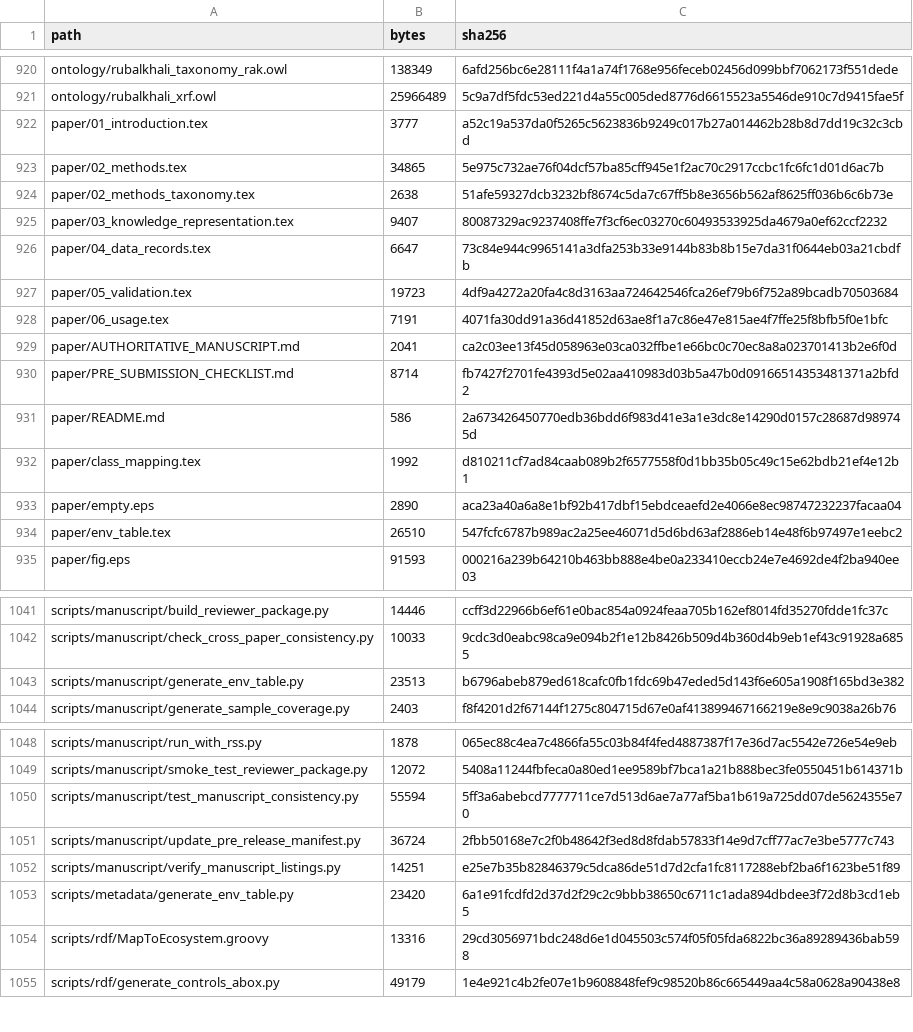
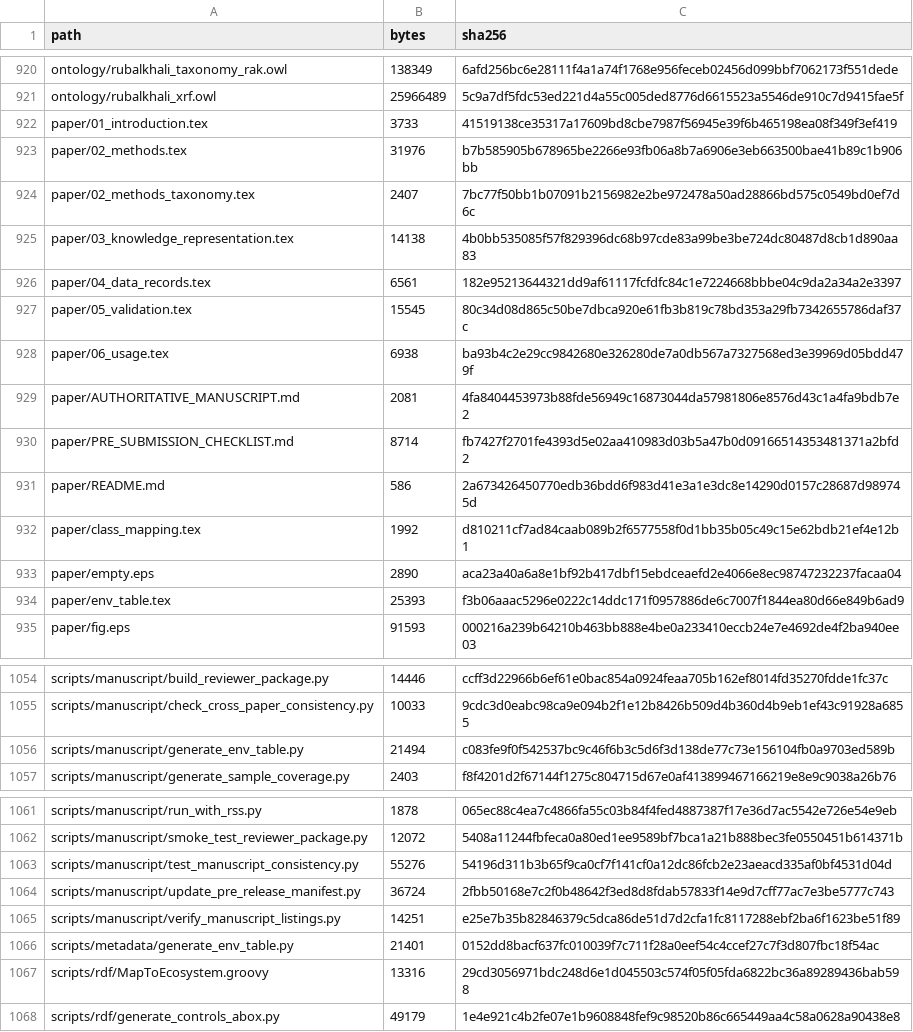
Before and after one commit to bio-ontology-research-group/empty-quarter-ecology-data, a TSV file: FILE_MANIFEST.tsv, drawn as a sheet; only a part is shown, gaps mark what is left out; the diff covers the shown part only.

```diff
--- a/FILE_MANIFEST.tsv
+++ b/FILE_MANIFEST.tsv
@@ -921,10 +921,10 @@ ontology/rubalkhali_taxonomy_rak.owl	138349	6afd256bc6e28111f4a1a74f1768e956fece
 ontology/rubalkhali_xrf.owl	25966489	5c9a7df5fdc53ed221d4a55c005ded8776d6615523a5546de910c7d9415fae5f
-paper/01_introduction.tex	3777	a52c19a537da0f5265c5623836b9249c017b27a014462b28b8d7dd19c32c3cbd
-paper/02_methods.tex	34865	5e975c732ae76f04dcf57ba85cff945e1f2ac70c2917ccbc1fc6fc1d01d6ac7b
-paper/02_methods_taxonomy.tex	2638	51afe59327dcb3232bf8674c5da7c67ff5b8e3656b562af8625ff036b6c6b73e
-paper/03_knowledge_representation.tex	9407	80087329ac9237408ffe7f3cf6ec03270c60493533925da4679a0ef62ccf2232
-paper/04_data_records.tex	6647	73c84e944c9965141a3dfa253b33e9144b83b8b15e7da31f0644eb03a21cbdfb
-paper/05_validation.tex	19723	4df9a4272a20fa4c8d3163aa724642546fca26ef79b6f752a89bcadb70503684
-paper/06_usage.tex	7191	4071fa30dd91a36d41852d63ae8f1a7c86e47e815ae4f7ffe25f8bfb5f0e1bfc
-paper/AUTHORITATIVE_MANUSCRIPT.md	2041	ca2c03ee13f45d058963e03ca032ffbe1e66bc0c70ec8a8a023701413b2e6f0d
+paper/01_introduction.tex	3733	41519138ce35317a17609bd8cbe7987f56945e39f6b465198ea08f349f3ef419
+paper/02_methods.tex	31976	b7b585905b678965be2266e93fb06a8b7a6906e3eb663500bae41b89c1b906bb
+paper/02_methods_taxonomy.tex	2407	7bc77f50bb1b07091b2156982e2be972478a50ad28866bd575c0549bd0ef7d6c
+paper/03_knowledge_representation.tex	14138	4b0bb535085f57f829396dc68b97cde83a99be3be724dc80487d8cb1d890aa83
+paper/04_data_records.tex	6561	182e95213644321dd9af61117fcfdfc84c1e7224668bbbe04c9da2a34a2e3397
+paper/05_validation.tex	15545	80c34d08d865c50be7dbca920e61fb3b819c78bd353a29fb7342655786daf37c
+paper/06_usage.tex	6938	ba93b4c2e29cc9842680e326280de7a0db567a7327568ed3e39969d05bdd479f
+paper/AUTHORITATIVE_MANUSCRIPT.md	2081	4fa8404453973b88fde56949c16873044da57981806e8576d43c1a4fa9bdb7e2
 paper/PRE_SUBMISSION_CHECKLIST.md	8714	fb7427f2701fe4393d5e02aa410983d03b5a47b0d09166514353481371a2bfd2
@@ -933,3 +933,3 @@ paper/class_mapping.tex	1992	d810211cf7ad84caab089b2f6577558f0d1bb35b05c49c15e62
 paper/empty.eps	2890	aca23a40a6a8e1bf92b417dbf15ebdceaefd2e4066e8ec98747232237facaa04
-paper/env_table.tex	26510	547fcfc6787b989ac2a25ee46071d5d6bd63af2886eb14e48f6b97497e1eebc2
+paper/env_table.tex	25393	f3b06aaac5296e0222c14ddc171f0957886de6c7007f1844ea80d66e849b6ad9
 paper/fig.eps	91593	000216a239b64210b463bb888e4be0a233410eccb24e7e4692de4f2ba940ee03
@@ -1042,3 +1055,3 @@ scripts/manuscript/build_reviewer_package.py	14446	ccff3d22966b6ef61e0bac854a092
 scripts/manuscript/check_cross_paper_consistency.py	10033	9cdc3d0eabc98ca9e094b2f1e12b8426b509d4b360d4b9eb1ef43c91928a6855
-scripts/manuscript/generate_env_table.py	23513	b6796abeb879ed618cafc0fb1fdc69b47eded5d143f6e605a1908f165bd3e382
+scripts/manuscript/generate_env_table.py	21494	c083fe9f0f542537bc9c46f6b3c5d6f3d138de77c73e156104fb0a9703ed589b
 scripts/manuscript/generate_sample_coverage.py	2403	f8f4201d2f67144f1275c804715d67e0af413899467166219e8e9c9038a26b76
@@ -1049,6 +1062,6 @@ scripts/manuscript/run_with_rss.py	1878	065ec88c4ea7c4866fa55c03b84f4fed4887387f
 scripts/manuscript/smoke_test_reviewer_package.py	12072	5408a11244fbfeca0a80ed1ee9589bf7bca1a21b888bec3fe0550451b614371b
-scripts/manuscript/test_manuscript_consistency.py	55594	5ff3a6abebcd7777711ce7d513d6ae7a77af5ba1b619a725dd07de5624355e70
+scripts/manuscript/test_manuscript_consistency.py	55276	54196d311b3b65f9ca0cf7f141cf0a12dc86fcb2e23aeacd335af0bf4531d04d
 scripts/manuscript/update_pre_release_manifest.py	36724	2fbb50168e7c2f0b48642f3ed8d8fdab57833f14e9d7cff77ac7e3be5777c743
 scripts/manuscript/verify_manuscript_listings.py	14251	e25e7b35b82846379c5dca86de51d7d2cfa1fc8117288ebf2ba6f1623be51f89
-scripts/metadata/generate_env_table.py	23420	6a1e91fcdfd2d37d2f29c2c9bbb38650c6711c1ada894dbdee3f72d8b3cd1eb5
+scripts/metadata/generate_env_table.py	21401	0152dd8bacf637fc010039f7c711f28a0eef54c4ccef27c7f3d807fbc18f54ac
 scripts/rdf/MapToEcosystem.groovy	13316	29cd3056971bdc248d6e1d045503c574f05f05fda6822bc36a89289436bab598
```
Also changed, not shown: 13 added rows and 16 edited cells elsewhere in this file, PRE_RELEASE_MANIFEST.tsv, 33 other files.
